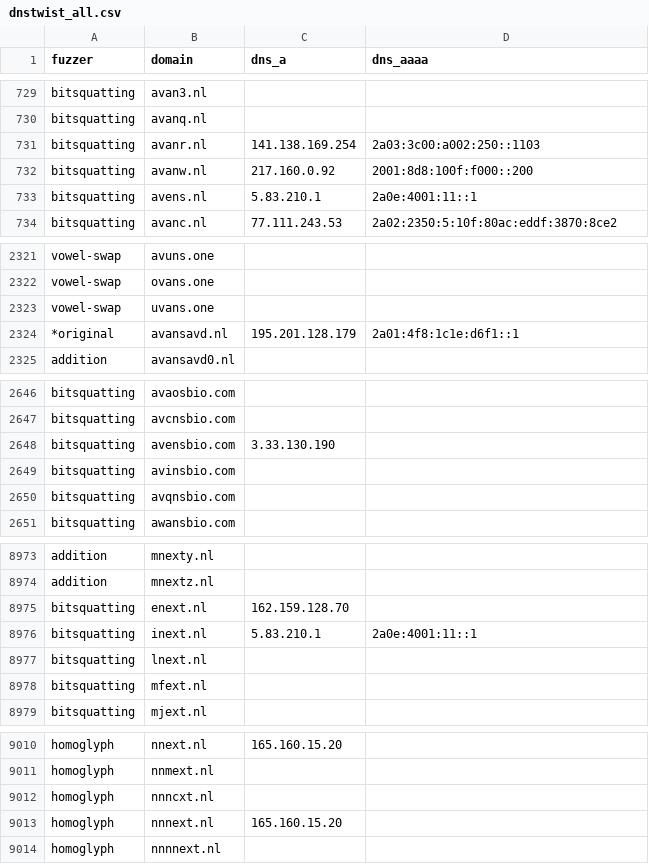
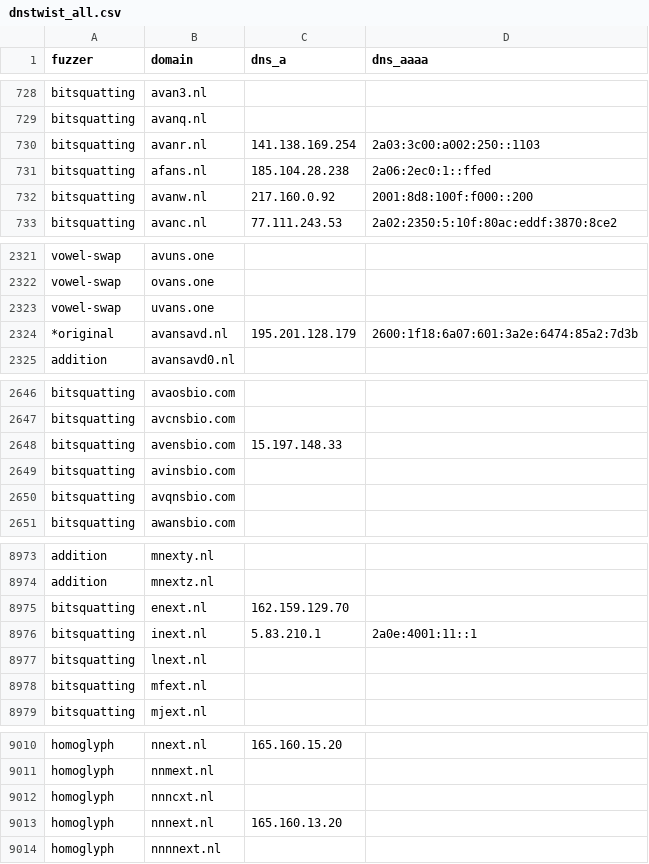
Before and after one commit to kqlen/Lists, a CSV file: DNSTWIST/data/dnstwist_all.csv, drawn as a sheet; only a part is shown, gaps mark what is left out; the diff covers the shown part only.

```diff
--- a/DNSTWIST/data/dnstwist_all.csv
+++ b/DNSTWIST/data/dnstwist_all.csv
@@ -731,4 +730,4 @@ bitsquatting,avanq.nl,,
 bitsquatting,avanr.nl,141.138.169.254,2a03:3c00:a002:250::1103
+bitsquatting,afans.nl,185.104.28.238,2a06:2ec0:1::ffed
 bitsquatting,avanw.nl,217.160.0.92,2001:8d8:100f:f000::200
-bitsquatting,avens.nl,5.83.210.1,2a0e:4001:11::1
 bitsquatting,avanc.nl,77.111.243.53,2a02:2350:5:10f:80ac:eddf:3870:8ce2
@@ -2323,3 +2323,3 @@ vowel-swap,ovans.one,
 vowel-swap,uvans.one,
-*original,avansavd.nl,195.201.128.179,2a01:4f8:1c1e:d6f1::1
+*original,avansavd.nl,195.201.128.179,2600:1f18:6a07:601:3a2e:6474:85a2:7d3b
 addition,avansavd0.nl,,
@@ -2647,3 +2647,3 @@ bitsquatting,avaosbio.com,,
 bitsquatting,avcnsbio.com,,
-bitsquatting,avensbio.com,3.33.130.190,
+bitsquatting,avensbio.com,15.197.148.33,
 bitsquatting,avinsbio.com,,
@@ -8974,3 +8974,3 @@ addition,mnexty.nl,,
 addition,mnextz.nl,,
-bitsquatting,enext.nl,162.159.128.70,
+bitsquatting,enext.nl,162.159.129.70,
 bitsquatting,inext.nl,5.83.210.1,2a0e:4001:11::1
@@ -9012,3 +9012,3 @@ homoglyph,nnmext.nl,,
 homoglyph,nnncxt.nl,,
-homoglyph,nnnext.nl,165.160.15.20,
+homoglyph,nnnext.nl,165.160.13.20,
 homoglyph,nnnnext.nl,,
```
Also changed, not shown: 2 added rows, 2 removed rows, 2 moved rows and 4 edited cells elsewhere in this file.
